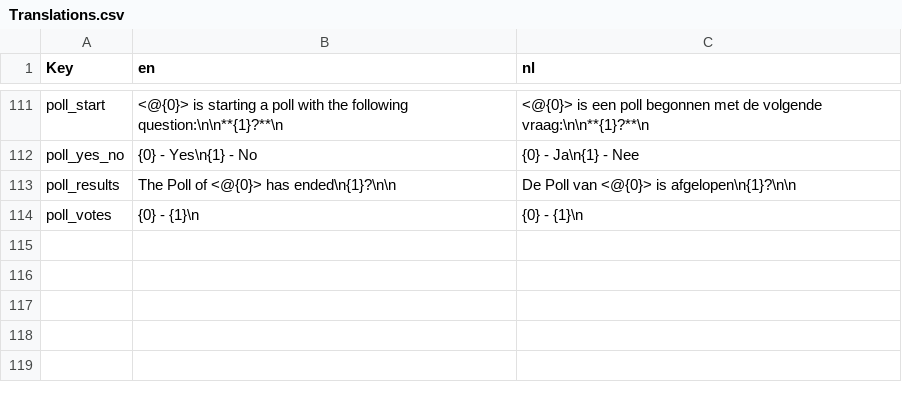
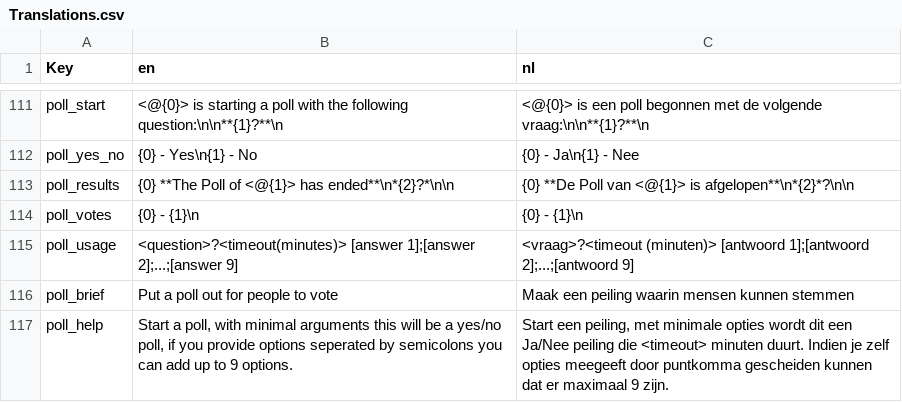
Before and after one commit to nerdland-unofficial-fans/nerdlandbot, a CSV file: Translations/Translations.csv, drawn as a sheet; only a part is shown, gaps mark what is left out.

Commit message:
Finetuning poll

```diff
--- a/Translations/Translations.csv
+++ b/Translations/Translations.csv
@@ -112,3 +112,6 @@
 "poll_yes_no","{0} - Yes\n{1} - No","{0} - Ja\n{1} - Nee"
-"poll_results","The Poll of  <@{0}> has ended\n{1}?\n\n","De Poll van <@{0}> is afgelopen\n{1}?\n\n"
+"poll_results","{0} **The Poll of  <@{1}> has ended**\n*{2}?*\n\n","{0} **De Poll van <@{1}> is afgelopen**\n*{2}*?\n\n"
 "poll_votes","{0} - {1}\n","{0} - {1}\n"
+"poll_usage","<question>?<timeout(minutes)> [answer 1];[answer 2];...;[answer 9]","<vraag>?<timeout (minuten)> [antwoord 1];[antwoord 2];...;[antwoord 9]"
+"poll_brief","Put a poll out for people to vote","Maak een peiling waarin mensen kunnen stemmen"
+"poll_help","Start a poll, with minimal arguments this will be a yes/no poll, if you provide options seperated by semicolons you can add up to 9 options.","Start een peiling, met minimale opties wordt dit een Ja/Nee peiling die <timeout> minuten duurt. Indien je zelf opties meegeeft door puntkomma gescheiden kunnen dat er maximaal 9 zijn."
```
Also changed, not shown: 2 other files.
